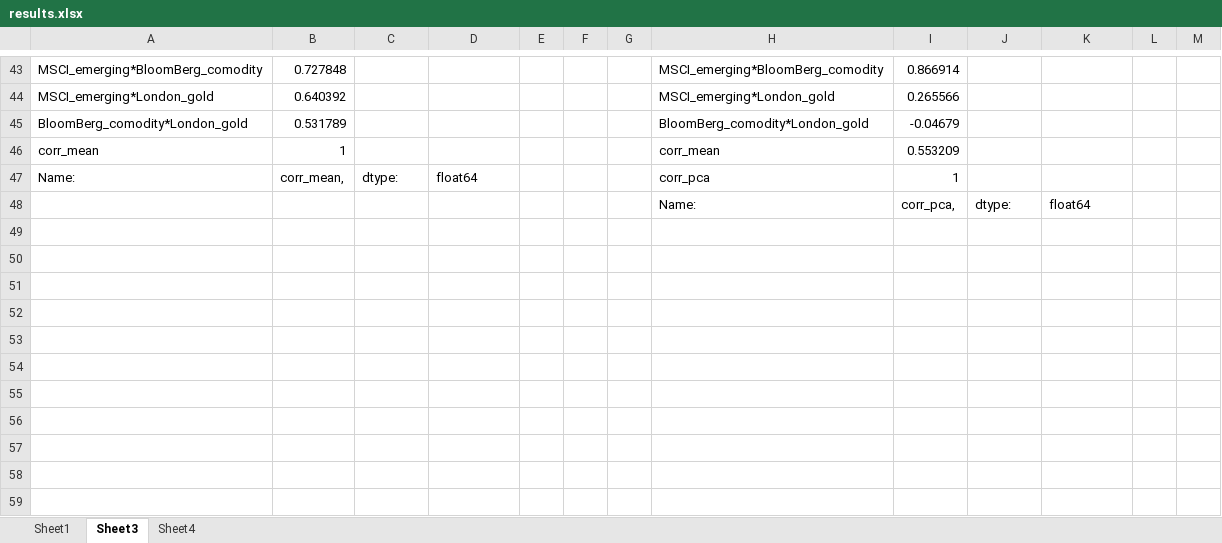
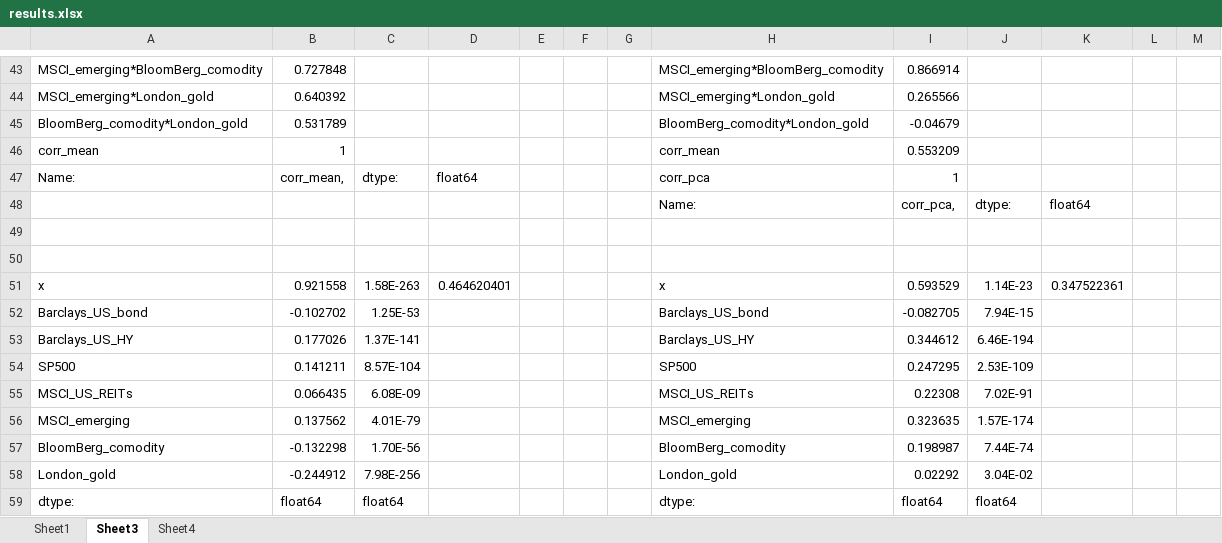
Before and after one commit to tommywu2018/FOF, an Excel workbook: Global Allocation/results.xlsx, sheet Sheet3, drawn as a sheet; only a part is shown, gaps mark what is left out; values as stored, in another font and other column widths than the file's, no borders; the diff names each change by its address in the sheet, - before the commit and + after, or states it on an @@ line.

```diff
--- a/Global Allocation/results.xlsx (sheet Sheet3)
+++ b/Global Allocation/results.xlsx (sheet Sheet3)
+row 49: (empty)
+row 50: (empty)
+row 51: x | 0.921558 | 1.58E-263 | 0.464620401 |  |  |  | x | 0.593529 | 1.14E-23 | 0.347522361
+row 52: Barclays_US_bond | -0.102702 | 1.25E-53 |  |  |  |  | Barclays_US_bond | -0.082705 | 7.94E-15
+row 53: Barclays_US_HY | 0.177026 | 1.37E-141 |  |  |  |  | Barclays_US_HY | 0.344612 | 6.46E-194
+row 54: SP500 | 0.141211 | 8.57E-104 |  |  |  |  | SP500 | 0.247295 | 2.53E-109
+row 55: MSCI_US_REITs | 0.066435 | 6.08E-09 |  |  |  |  | MSCI_US_REITs | 0.22308 | 7.02E-91
+row 56: MSCI_emerging | 0.137562 | 4.01E-79 |  |  |  |  | MSCI_emerging | 0.323635 | 1.57E-174
+row 57: BloomBerg_comodity | -0.132298 | 1.70E-56 |  |  |  |  | BloomBerg_comodity | 0.198987 | 7.44E-74
+row 58: London_gold | -0.244912 | 7.98E-256 |  |  |  |  | London_gold | 0.02292 | 3.04E-02
+row 59: dtype: | float64 | float64 |  |  |  |  | dtype: | float64 | float64
```
Also changed, not shown: sheet Sheet4, Global Allocation/Selected_Assets_D.xlsx, 1 other file.
